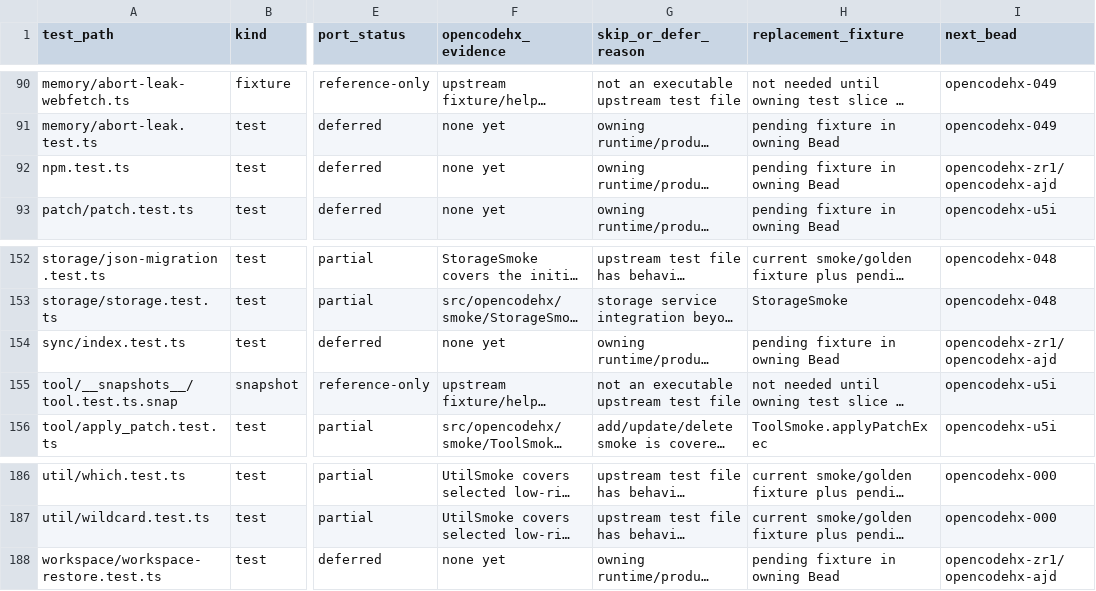
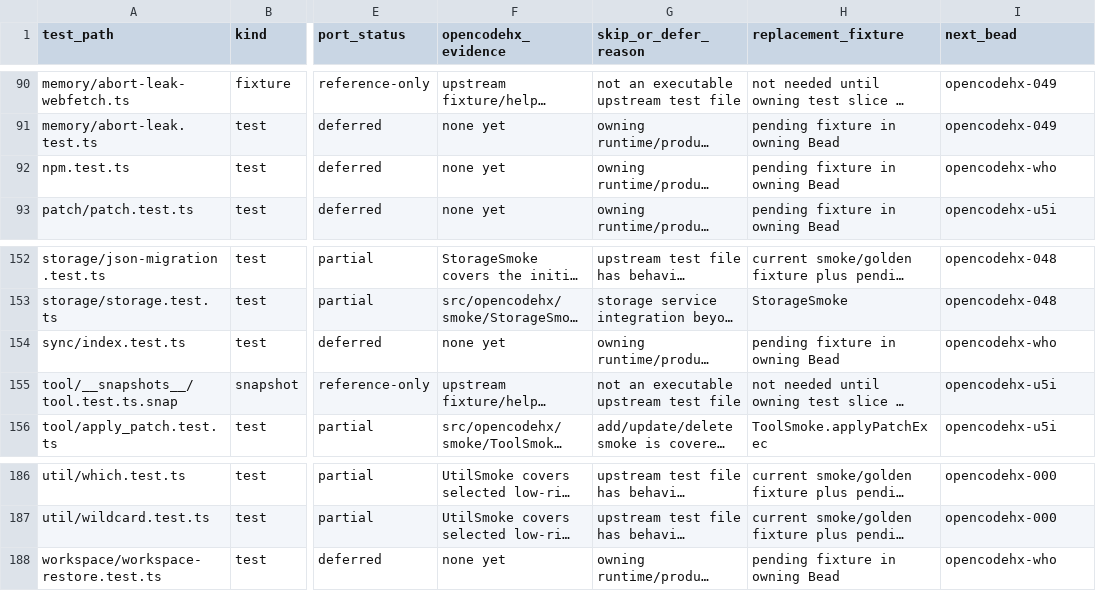
Before and after one commit to fullofcaffeine/opencodehx, a CSV file: reference/opencode-test-port-matrix.csv, drawn as a sheet; only a part is shown, gaps mark what is left out; long unchanged cells end in …; the diff covers the shown part only; the diff names each change by its address in the sheet, - before the commit and + after, or states it on an @@ line.

Commit message:
Close config parity bead

```diff
--- a/reference/opencode-test-port-matrix.csv
+++ b/reference/opencode-test-port-matrix.csv
-I92 (next_bead): opencodehx-zr1/opencodehx-ajd
+I92 (next_bead): opencodehx-who
-I154 (next_bead): opencodehx-zr1/opencodehx-ajd
+I154 (next_bead): opencodehx-who
-I188 (next_bead): opencodehx-zr1/opencodehx-ajd
+I188 (next_bead): opencodehx-who
```
Also changed, not shown: 18 edited cells elsewhere in this file, 2 other files.
